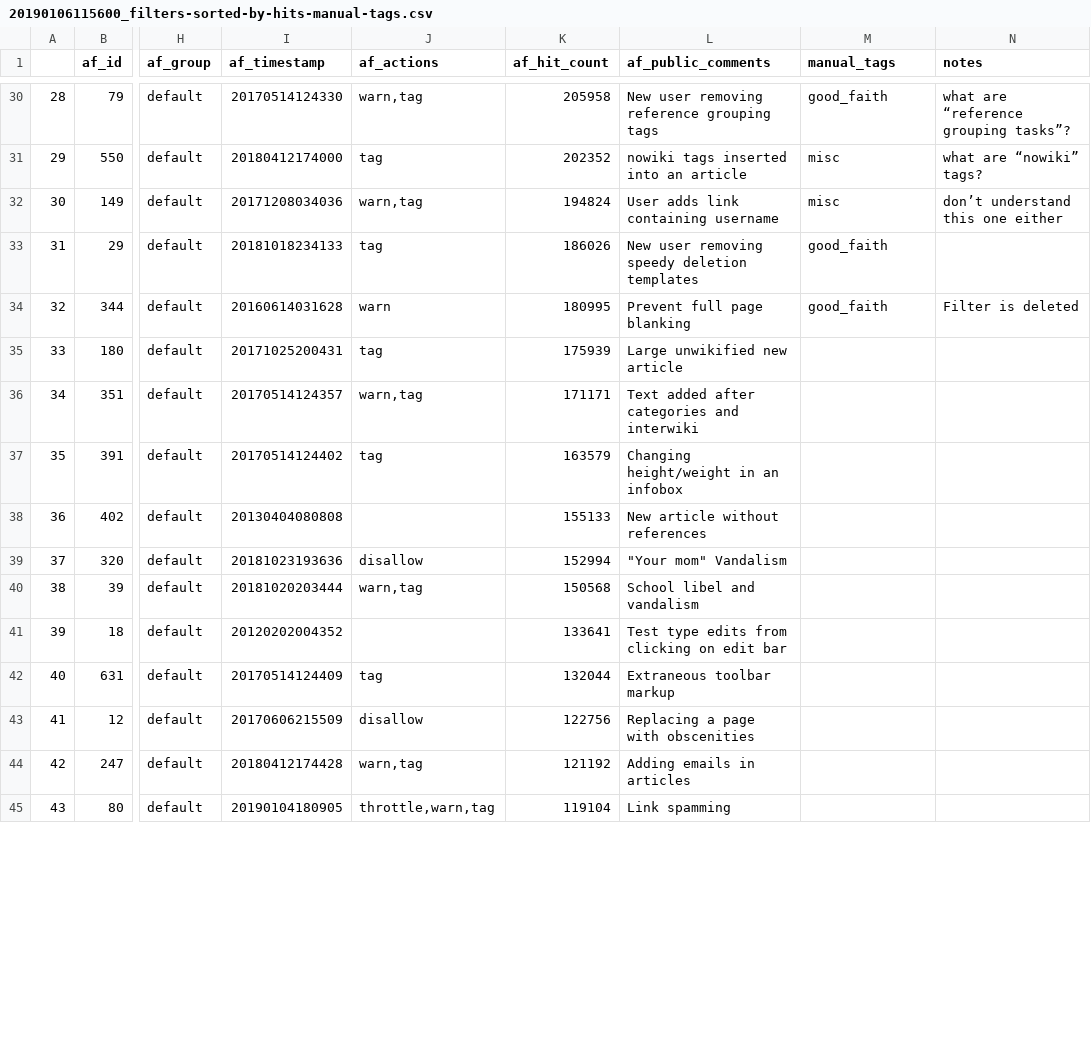
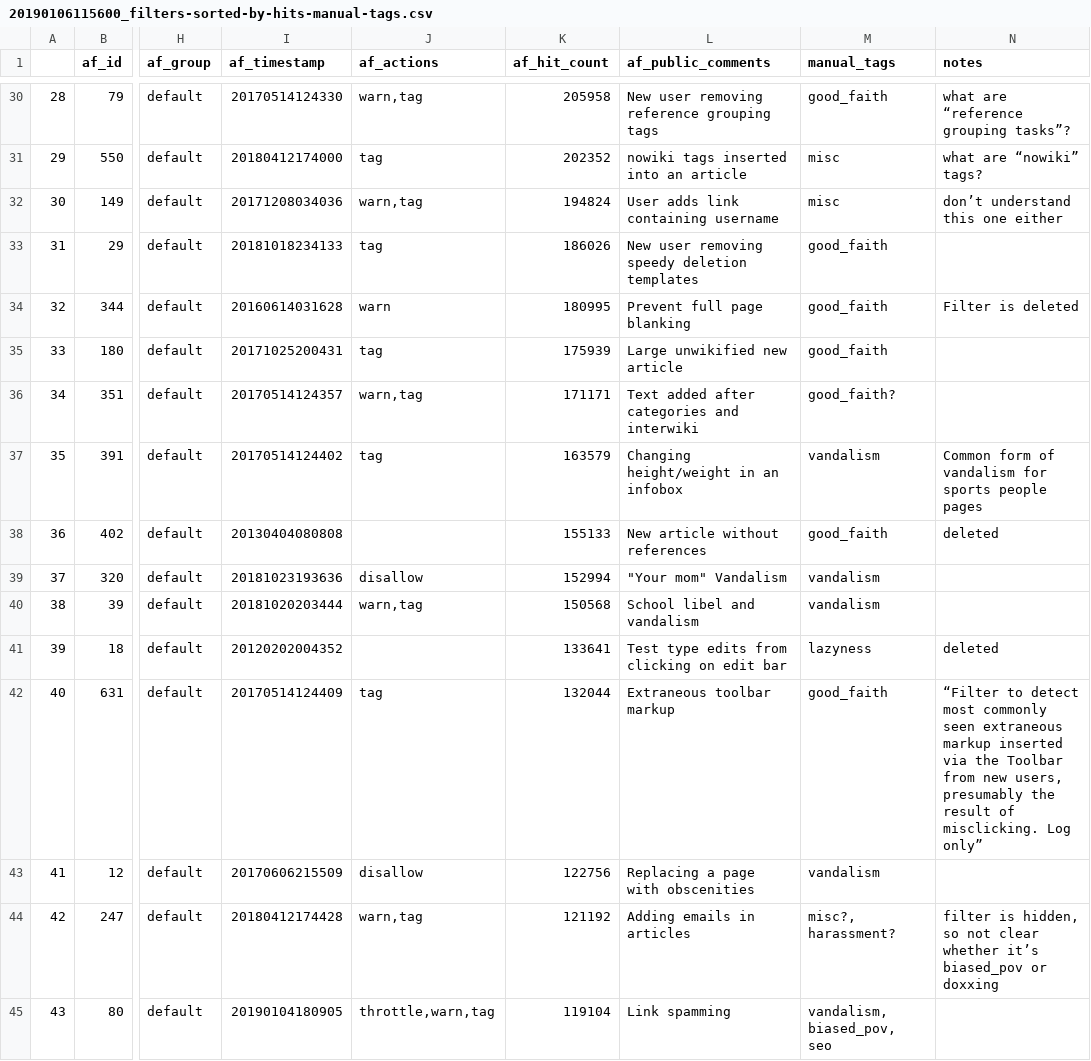
Before and after one commit to lusy/wikifilters, a CSV file: filter-lists/20190106115600_filters-sorted-by-hits-manual-tags.csv, drawn as a sheet; only a part is shown, gaps mark what is left out; the diff covers the shown part only; the diff names each change by its address in the sheet, - before the commit and + after, or states it on an @@ line.

Commit message:
Continue manual tagging of filters

```diff
--- a/filter-lists/20190106115600_filters-sorted-by-hits-manual-tags.csv
+++ b/filter-lists/20190106115600_filters-sorted-by-hits-manual-tags.csv
-M35 (manual_tags): (empty)
+M35 (manual_tags): good_faith
-M36 (manual_tags): (empty)
+M36 (manual_tags): good_faith?
-M37 (manual_tags): (empty)
+M37 (manual_tags): vandalism
-N37 (notes): (empty)
+N37 (notes): Common form of vandalism for sports people pages
-M38 (manual_tags): (empty)
+M38 (manual_tags): good_faith
-N38 (notes): (empty)
+N38 (notes): deleted
-M39:M40 (manual_tags): (empty)
+M39:M40 (manual_tags): vandalism
-M41 (manual_tags): (empty)
+M41 (manual_tags): lazyness
-N41 (notes): (empty)
+N41 (notes): deleted
-M42 (manual_tags): (empty)
+M42 (manual_tags): good_faith
-N42 (notes): (empty)
+N42 (notes): “Filter to detect most commonly seen extraneous markup inserted via the Toolbar from new users, presumably the result of misclicking. Log only”
-M43 (manual_tags): (empty)
+M43 (manual_tags): vandalism
-M44 (manual_tags): (empty)
+M44 (manual_tags): misc?, harassment?
-N44 (notes): (empty)
+N44 (notes): filter is hidden, so not clear whether it’s biased_pov or doxxing
-M45 (manual_tags): (empty)
+M45 (manual_tags): vandalism, biased_pov, seo
```
Also changed, not shown: 37 edited cells elsewhere in this file.
